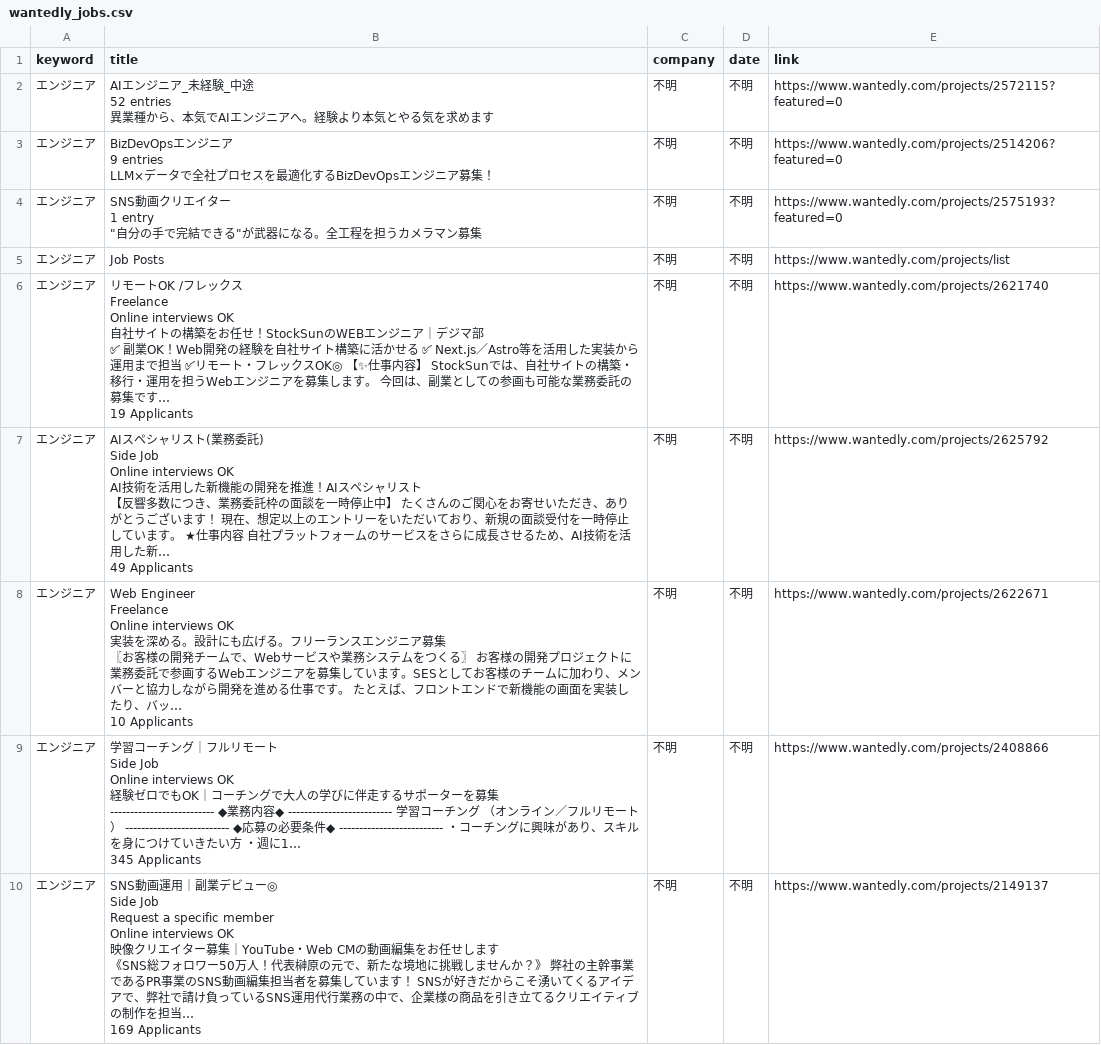
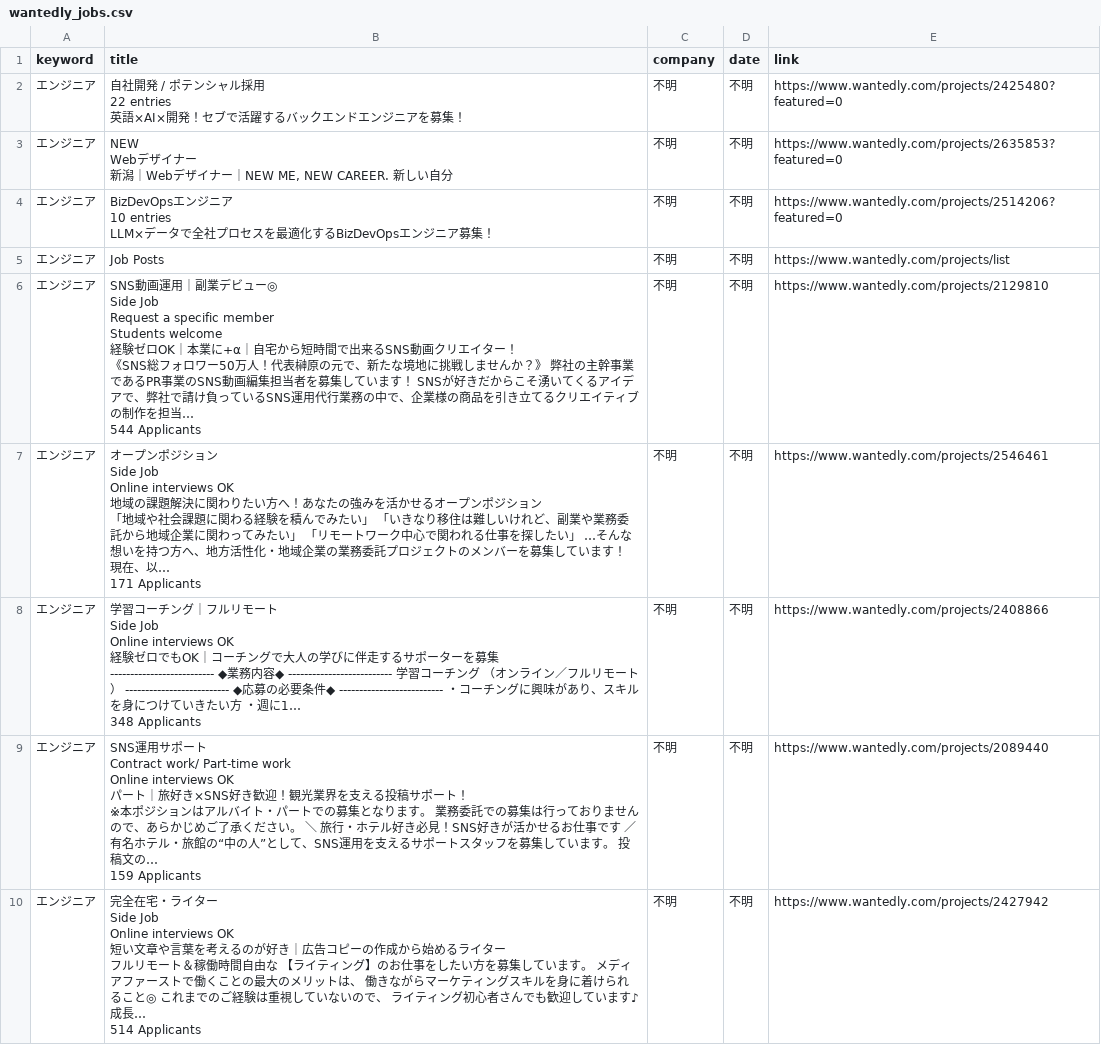
Before and after one commit to laurus8912128101-afk/job-dashboard, a CSV file: wantedly_jobs.csv, drawn as a sheet; only a part is shown; the diff covers the shown part only.

Commit message:
update jobs

```diff
--- a/wantedly_jobs.csv
+++ b/wantedly_jobs.csv
@@ -1,42 +1,42 @@
 keyword,title,company,date,link
-エンジニア,"AIエンジニア_未経験_中途
-52 entries
-異業種から、本気でAIエンジニアへ。経験より本気とやる気を求めます",不明,不明,https://www.wantedly.com/projects/2572115?featured=0
-エンジニア,"BizDevOpsエンジニア
-9 entries
-LLM×データで全社プロセスを最適化するBizDevOpsエンジニア募集！",不明,不明,https://www.wantedly.com/projects/2514206?featured=0
-エンジニア,"SNS動画クリエイター
-1 entry
-""自分の手で完結できる""が武器になる。全工程を担うカメラマン募集",不明,不明,https://www.wantedly.com/projects/2575193?featured=0
+エンジニア,"自社開発 / ポテンシャル採用
+22 entries
+英語×AI×開発！セブで活躍するバックエンドエンジニアを募集！",不明,不明,https://www.wantedly.com/projects/2425480?featured=0
+エンジニア,"NEW
+Webデザイナー
+新潟｜Webデザイナー｜NEW ME, NEW CAREER. 新しい自分",不明,不明,https://www.wantedly.com/projects/2635853?featured=0
+エンジニア,"BizDevOpsエンジニア
+10 entries
+LLM×データで全社プロセスを最適化するBizDevOpsエンジニア募集！",不明,不明,https://www.wantedly.com/projects/2514206?featured=0
 エンジニア,Job Posts,不明,不明,https://www.wantedly.com/projects/list
-エンジニア,"リモートOK /フレックス
-Freelance
-Online interviews OK
-自社サイトの構築をお任せ！StockSunのWEBエンジニア｜デジマ部
-✅ 副業OK！Web開発の経験を自社サイト構築に活かせる ✅ Next.js／Astro等を活用した実装から運用まで担当 ✅リモート・フレックスOK◎ 【✨仕事内容】 StockSunでは、自社サイトの構築・移行・運用を担うWebエンジニアを募集します。 今回は、副業としての参画も可能な業務委託の募集です…
-19 Applicants",不明,不明,https://www.wantedly.com/projects/2621740
-エンジニア,"AIスペシャリスト(業務委託)
-Side Job
-Online interviews OK
-AI技術を活用した新機能の開発を推進！AIスペシャリスト
-【反響多数につき、業務委託枠の面談を一時停止中】 たくさんのご関心をお寄せいただき、ありがとうございます！ 現在、想定以上のエントリーをいただいており、新規の面談受付を一時停止しています。 ★仕事内容 自社プラットフォームのサービスをさらに成長させるため、AI技術を活用した新…
-49 Applicants",不明,不明,https://www.wantedly.com/projects/2625792
-エンジニア,"Web Engineer
-Freelance
-Online interviews OK
-実装を深める。設計にも広げる。フリーランスエンジニア募集
-〖お客様の開発チームで、Webサービスや業務システムをつくる〗 お客様の開発プロジェクトに業務委託で参画するWebエンジニアを募集しています。SESとしてお客様のチームに加わり、メンバーと協力しながら開発を進める仕事です。 たとえば、フロントエンドで新機能の画面を実装したり、バッ…
-10 Applicants",不明,不明,https://www.wantedly.com/projects/2622671
-エンジニア,"学習コーチング｜フルリモート
-Side Job
-Online interviews OK
-経験ゼロでもOK｜コーチングで大人の学びに伴走するサポーターを募集
--------------------------- ◆業務内容◆ -------------------------- 学習コーチング （オンライン／フルリモート） -------------------------- ◆応募の必要条件◆ -------------------------- ・コーチングに興味があり、スキルを身につけていきたい方 ・週に1…
-345 Applicants",不明,不明,https://www.wantedly.com/projects/2408866
-エンジニア,"SNS動画運用｜副業デビュー◎
-Side Job
-Request a specific member
-Online interviews OK
-映像クリエイター募集｜YouTube・Web CMの動画編集をお任せします
-《SNS総フォロワー50万人！代表榊原の元で、新たな境地に挑戦しませんか？》 弊社の主幹事業であるPR事業のSNS動画編集担当者を募集しています！ SNSが好きだからこそ湧いてくるアイデアで、弊社で請け負っているSNS運用代行業務の中で、企業様の商品を引き立てるクリエイティブの制作を担当…
-169 Applicants",不明,不明,https://www.wantedly.com/projects/2149137
+エンジニア,"SNS動画運用｜副業デビュー◎
+Side Job
+Request a specific member
+Students welcome
+経験ゼロOK｜本業に+α｜自宅から短時間で出来るSNS動画クリエイター！
+《SNS総フォロワー50万人！代表榊原の元で、新たな境地に挑戦しませんか？》 弊社の主幹事業であるPR事業のSNS動画編集担当者を募集しています！ SNSが好きだからこそ湧いてくるアイデアで、弊社で請け負っているSNS運用代行業務の中で、企業様の商品を引き立てるクリエイティブの制作を担当…
+544 Applicants",不明,不明,https://www.wantedly.com/projects/2129810
+エンジニア,"オープンポジション
+Side Job
+Online interviews OK
+地域の課題解決に関わりたい方へ！あなたの強みを活かせるオープンポジション
+「地域や社会課題に関わる経験を積んでみたい」 「いきなり移住は難しいけれど、副業や業務委託から地域企業に関わってみたい」 「リモートワーク中心で関われる仕事を探したい」 …そんな想いを持つ方へ、地方活性化・地域企業の業務委託プロジェクトのメンバーを募集しています！ 現在、以…
+171 Applicants",不明,不明,https://www.wantedly.com/projects/2546461
+エンジニア,"学習コーチング｜フルリモート
+Side Job
+Online interviews OK
+経験ゼロでもOK｜コーチングで大人の学びに伴走するサポーターを募集
+-------------------------- ◆業務内容◆ -------------------------- 学習コーチング （オンライン／フルリモート） -------------------------- ◆応募の必要条件◆ -------------------------- ・コーチングに興味があり、スキルを身につけていきたい方 ・週に1…
+348 Applicants",不明,不明,https://www.wantedly.com/projects/2408866
+エンジニア,"SNS運用サポート
+Contract work/ Part-time work
+Online interviews OK
+パート｜旅好き×SNS好き歓迎！観光業界を支える投稿サポート！
+※本ポジションはアルバイト・パートでの募集となります。 業務委託での募集は行っておりませんので、あらかじめご了承ください。 ＼ 旅行・ホテル好き必見！SNS好きが活かせるお仕事です ／ 有名ホテル・旅館の“中の人”として、SNS運用を支えるサポートスタッフを募集しています。 投稿文の…
+159 Applicants",不明,不明,https://www.wantedly.com/projects/2089440
+エンジニア,"完全在宅・ライター
+Side Job
+Online interviews OK
+短い文章や言葉を考えるのが好き｜広告コピーの作成から始めるライター
+フルリモート＆稼働時間自由な 【ライティング】のお仕事をしたい方を募集しています。 メディアファーストで働くことの最大のメリットは、 働きながらマーケティングスキルを身に着けられること◎ これまでのご経験は重視していないので、 ライティング初心者さんでも歓迎しています♪ 成長…
+514 Applicants",不明,不明,https://www.wantedly.com/projects/2427942
```
Also changed, not shown: 1 added row and 16 edited cells elsewhere in this file.
